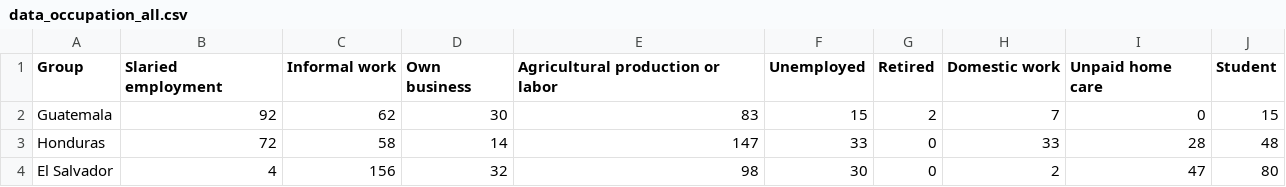
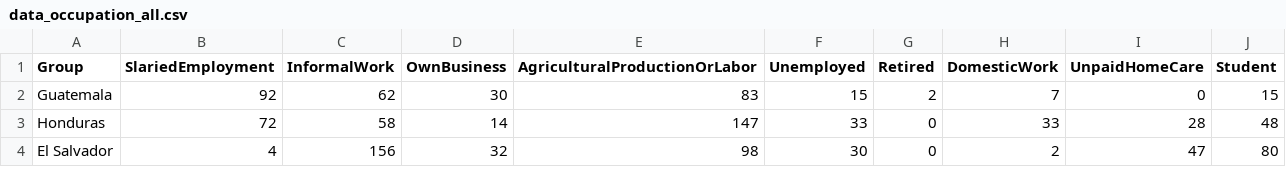
Before and after one commit to jprachasartta/11.154-fall-2021, a CSV file: data_occupation_all.csv, drawn as a sheet.

Commit message:
Update data_occupation_all.csv

```diff
--- a/data_occupation_all.csv
+++ b/data_occupation_all.csv
@@ -1,2 +1,2 @@
-Group,Slaried employment,Informal work,Own business,Agricultural production or labor,Unemployed,Retired,Domestic work,Unpaid home care,Student
+Group,SlariedEmployment,InformalWork,OwnBusiness,AgriculturalProductionOrLabor,Unemployed,Retired,DomesticWork,UnpaidHomeCare,Student
 Guatemala,92,62,30,83,15,2,7,0,15
```
